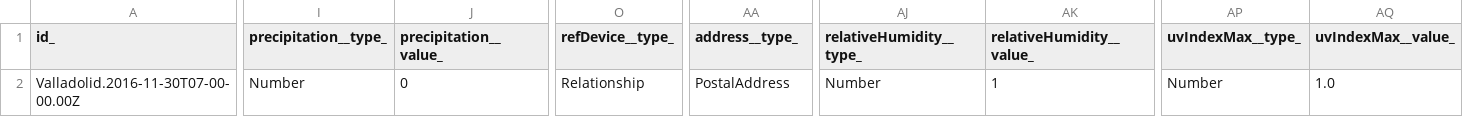
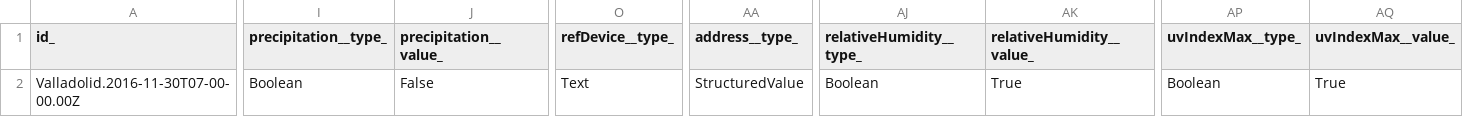
Before and after one commit to smart-data-models/dataModel.Weather, a CSV file: WeatherObserved/examples/example-normalized.json.csv, drawn as a sheet; only a part is shown, gaps mark what is left out; the diff names each change by its address in the sheet, - before the commit and + after, or states it on an @@ line.

Commit message:
Exported example to csv example-normalized.json

```diff
--- a/WeatherObserved/examples/example-normalized.json.csv
+++ b/WeatherObserved/examples/example-normalized.json.csv
-I2 (precipitation__type_): Number
+I2 (precipitation__type_): Boolean
-J2 (precipitation__value_): 0
+J2 (precipitation__value_): False
-O2 (refDevice__type_): Relationship
+O2 (refDevice__type_): Text
-AA2 (address__type_): PostalAddress
+AA2 (address__type_): StructuredValue
-AJ2 (relativeHumidity__type_): Number
+AJ2 (relativeHumidity__type_): Boolean
-AK2 (relativeHumidity__value_): 1
+AK2 (relativeHumidity__value_): True
-AP2 (uvIndexMax__type_): Number
+AP2 (uvIndexMax__type_): Boolean
-AQ2 (uvIndexMax__value_): 1.0
+AQ2 (uvIndexMax__value_): True
```
